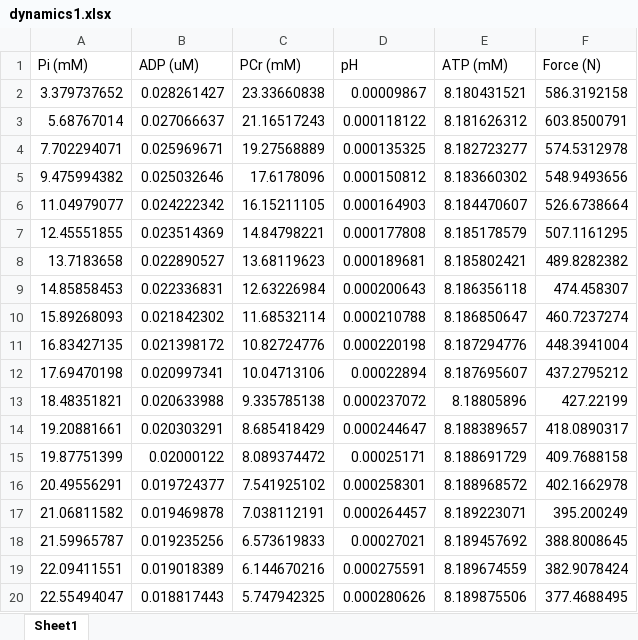
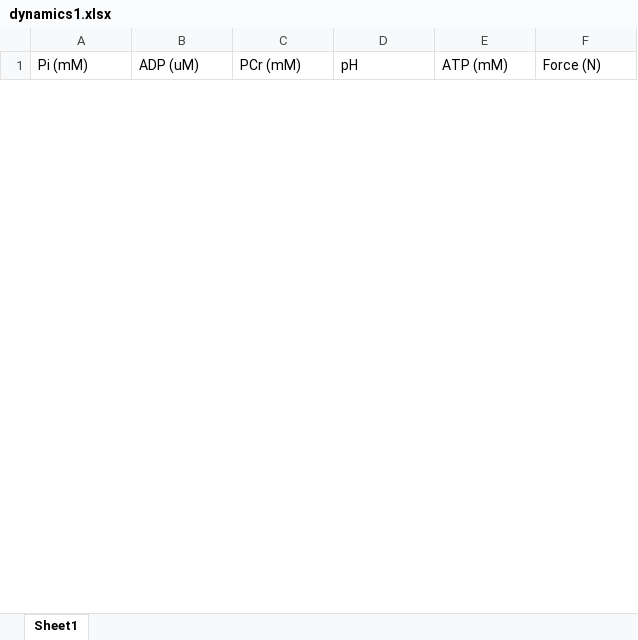
Before and after one commit to BHSAI/Dynamic_knee_extension_model, an Excel workbook: code/figure_2_subplots/dynamics1.xlsx, sheet Sheet1, drawn as a sheet; only a part is shown; values as stored, in another font and other column widths than the file's, no borders; removed rows and columns are numbered as before the commit, all else as after; the diff covers the shown part only; the diff names each change by its address in the sheet, - before the commit and + after, or states it on an @@ line.

```diff
--- a/code/figure_2_subplots/dynamics1.xlsx (sheet Sheet1)
+++ b/code/figure_2_subplots/dynamics1.xlsx (sheet Sheet1)
-row 2: 3.379737652 | 0.028261427 | 23.33660838 | 0.00009867 | 8.180431521 | 586.3192158
-row 3: 5.68767014 | 0.027066637 | 21.16517243 | 0.000118122 | 8.181626312 | 603.8500791
-row 4: 7.702294071 | 0.025969671 | 19.27568889 | 0.000135325 | 8.182723277 | 574.5312978
-row 5: 9.475994382 | 0.025032646 | 17.6178096 | 0.000150812 | 8.183660302 | 548.9493656
-row 6: 11.04979077 | 0.024222342 | 16.15211105 | 0.000164903 | 8.184470607 | 526.6738664
-row 7: 12.45551855 | 0.023514369 | 14.84798221 | 0.000177808 | 8.185178579 | 507.1161295
-row 8: 13.7183658 | 0.022890527 | 13.68119623 | 0.000189681 | 8.185802421 | 489.8282382
-row 9: 14.85858453 | 0.022336831 | 12.63226984 | 0.000200643 | 8.186356118 | 474.458307
-row 10: 15.89268093 | 0.021842302 | 11.68532114 | 0.000210788 | 8.186850647 | 460.7237274
-row 11: 16.83427135 | 0.021398172 | 10.82724776 | 0.000220198 | 8.187294776 | 448.3941004
-row 12: 17.69470198 | 0.020997341 | 10.04713106 | 0.00022894 | 8.187695607 | 437.2795212
-row 13: 18.48351821 | 0.020633988 | 9.335785138 | 0.000237072 | 8.18805896 | 427.22199
-row 14: 19.20881661 | 0.020303291 | 8.685418429 | 0.000244647 | 8.188389657 | 418.0890317
-row 15: 19.87751399 | 0.02000122 | 8.089374472 | 0.00025171 | 8.188691729 | 409.7688158
-row 16: 20.49556291 | 0.019724377 | 7.541925102 | 0.000258301 | 8.188968572 | 402.1662978
-row 17: 21.06811582 | 0.019469878 | 7.038112191 | 0.000264457 | 8.189223071 | 395.200249
-row 18: 21.59965787 | 0.019235256 | 6.573619833 | 0.00027021 | 8.189457692 | 388.8008645
-row 19: 22.09411551 | 0.019018389 | 6.144670216 | 0.000275591 | 8.189674559 | 382.9078424
-row 20: 22.55494047 | 0.018817443 | 5.747942325 | 0.000280626 | 8.189875506 | 377.4688495
```
Also changed, not shown: 60 added rows and 41 removed rows elsewhere in this sheet, code/figure_2_subplots/dynamics2.xlsx, code/figure_2_subplots/rmsd.xlsx, 40 other files.
